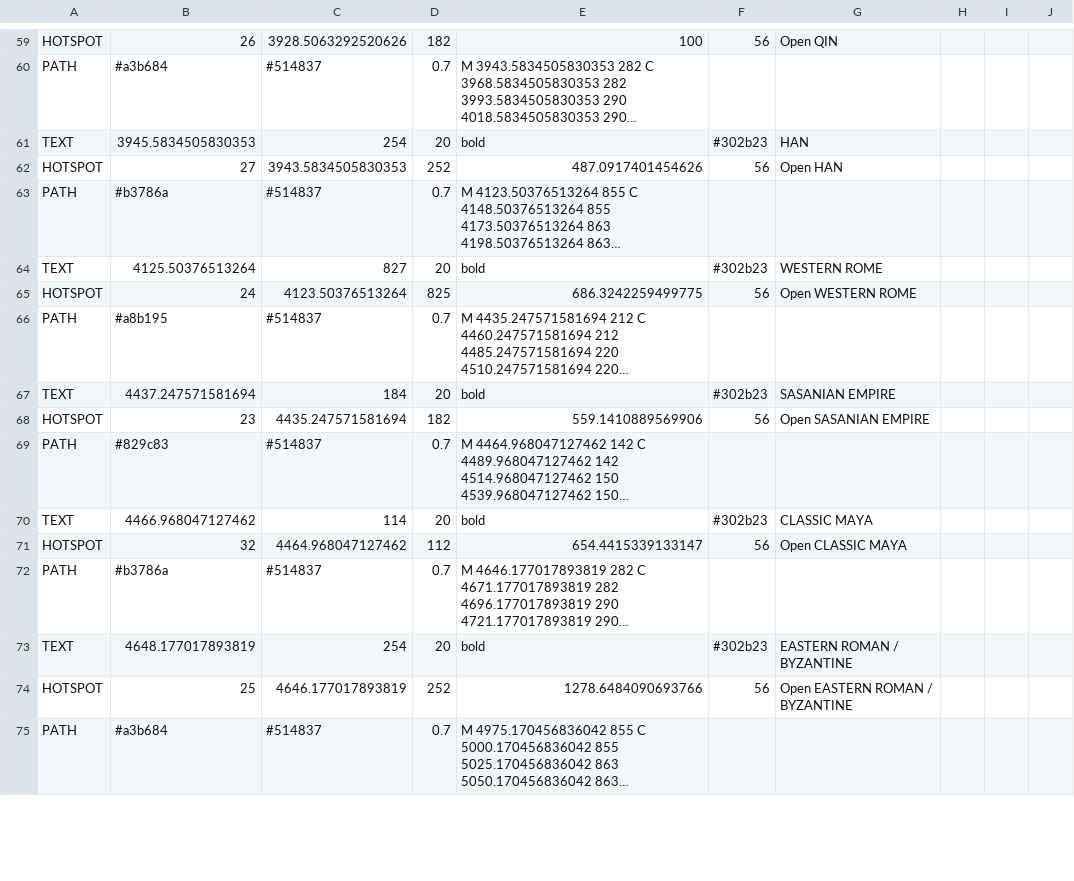
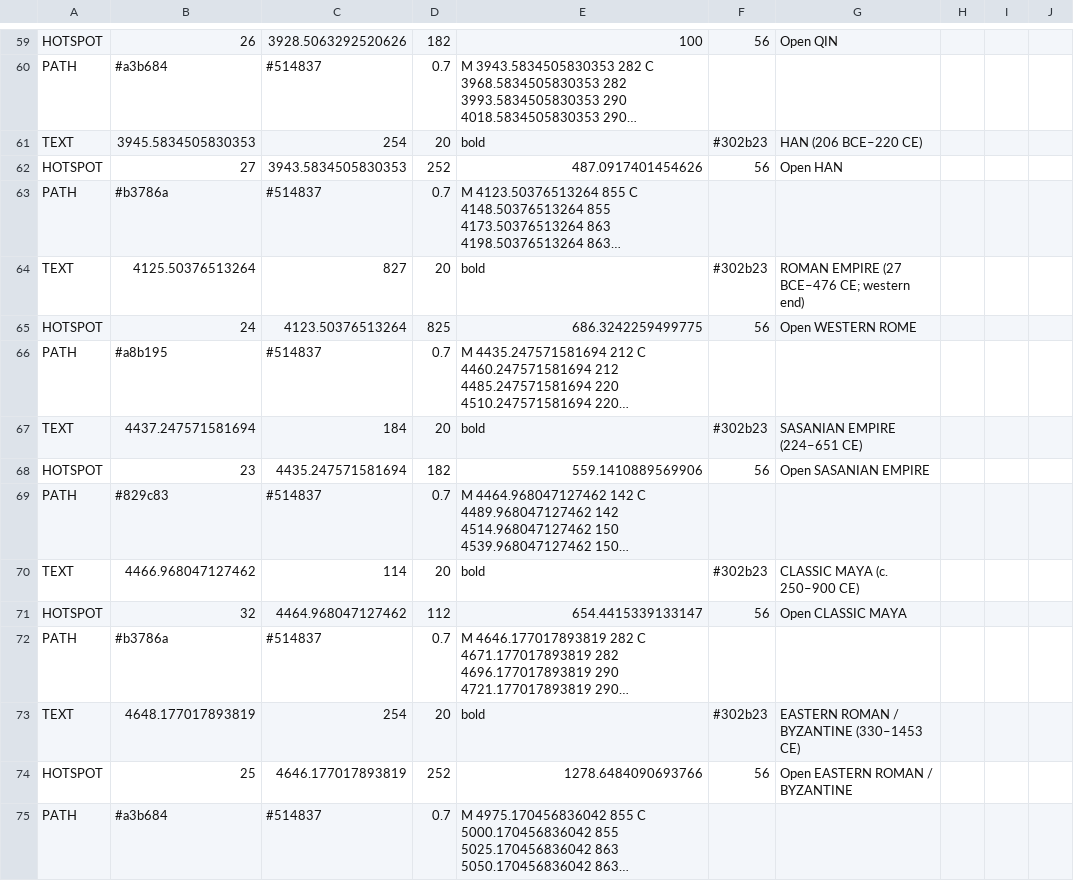
Before and after one commit to tasnimmeem1/HistoryInAGlimpse_Demo, a TSV file: src/main/resources/chart-layout.tsv, drawn as a sheet; only a part is shown, gaps mark what is left out; long unchanged cells end in …; the diff covers the shown part only; the diff names each change by its address in the sheet, - before the commit and + after, or states it on an @@ line.

```diff
--- a/src/main/resources/chart-layout.tsv
+++ b/src/main/resources/chart-layout.tsv
-G61: HAN
+G61: HAN (206 BCE–220 CE)
-G64: WESTERN ROME
+G64: ROMAN EMPIRE (27 BCE–476 CE; western end)
-G67: SASANIAN EMPIRE
+G67: SASANIAN EMPIRE (224–651 CE)
-G70: CLASSIC MAYA
+G70: CLASSIC MAYA (c. 250–900 CE)
-G73: EASTERN ROMAN / BYZANTINE
+G73: EASTERN ROMAN / BYZANTINE (330–1453 CE)
```
Also changed, not shown: 21 edited cells elsewhere in this file.
